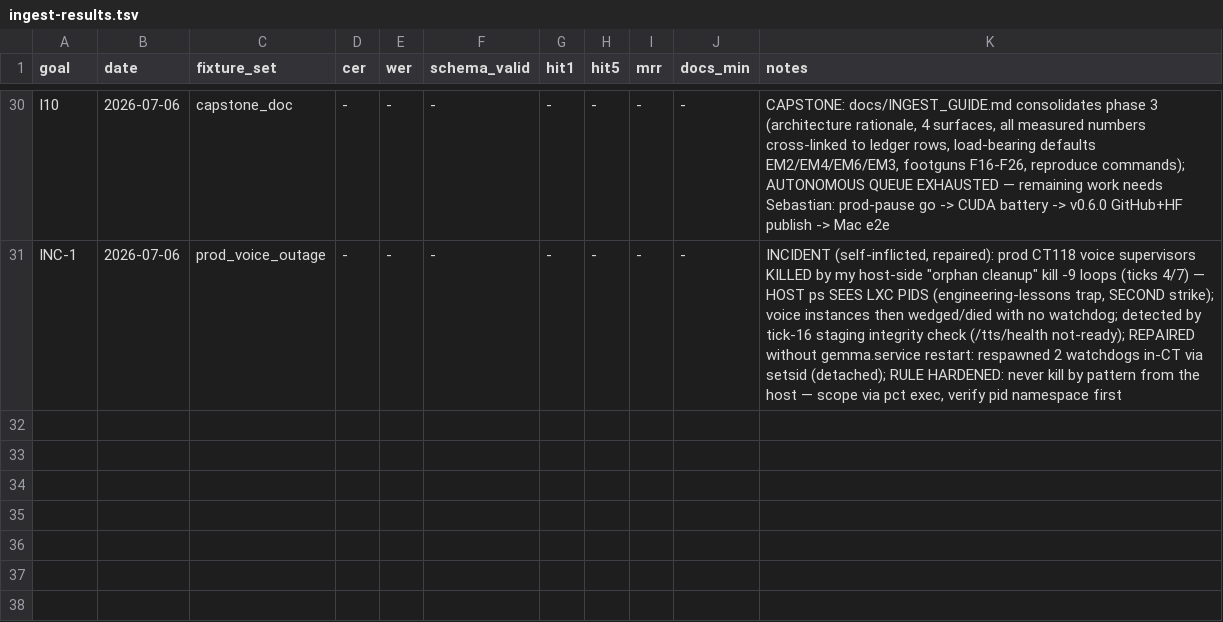
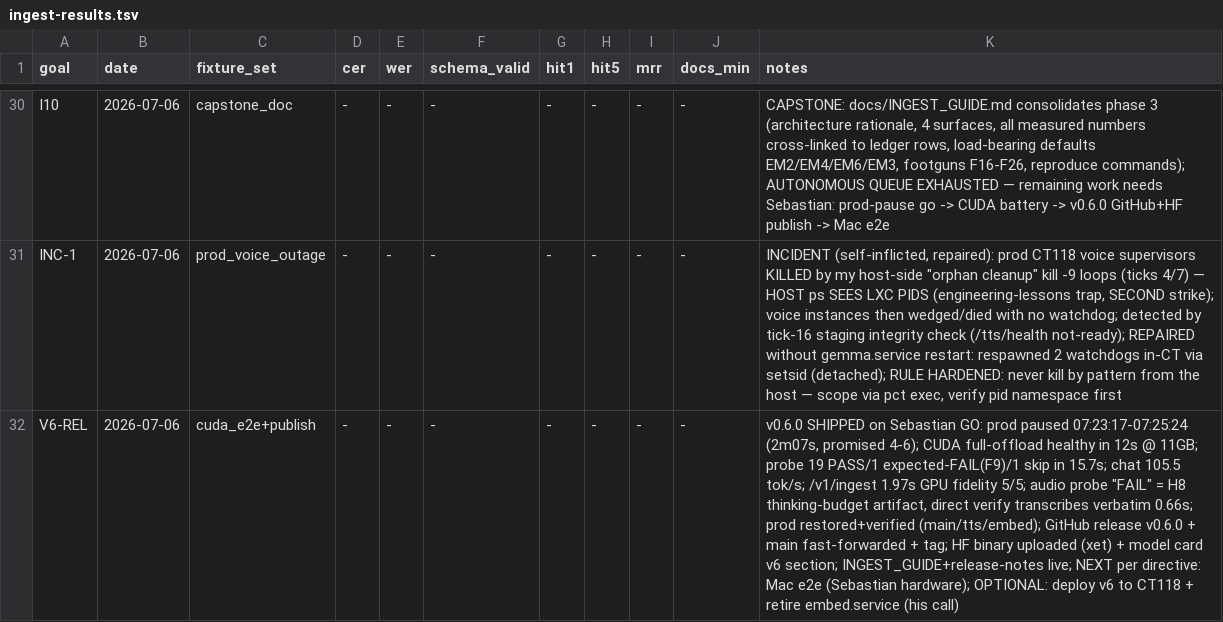
Before and after one commit to SEBK4C/Llamafile-gemma-4-12B-it-qat-q4_0-gguf-Inferance-And-embeddings, a TSV file: bench/ingest-results.tsv, drawn as a sheet; only a part is shown, gaps mark what is left out; the diff names each change by its address in the sheet, - before the commit and + after, or states it on an @@ line.

```diff
--- a/bench/ingest-results.tsv
+++ b/bench/ingest-results.tsv
+row 32: V6-REL | 2026-07-06 | cuda_e2e+publish | - | - | - | - | - | - | - | v0.6.0 SHIPPED on Sebastian GO: prod paused 07:23:17-07:25:24 (2m07s, promised 4-6); CUDA full-offload healthy in 12s @ 11GB; probe 19 PASS/1 expected-FAIL(F9)/1 skip in 15.7s; chat 105.5 tok/s; /v1/ingest 1.97s GPU fidelity 5/5; audio probe "FAIL" = H8 thinking-budget artifact, direct verify transcribes verbatim 0.66s; prod restored+verified (main/tts/embed); GitHub release v0.6.0 + main fast-forwarded + tag; HF binary uploaded (xet) + model card v6 section; INGEST_GUIDE+release-notes live; NEXT per directive: Mac e2e (Sebastian hardware); OPTIONAL: deploy v6 to CT118 + retire embed.service (his call)
```
Also changed, not shown: 1 other file.
